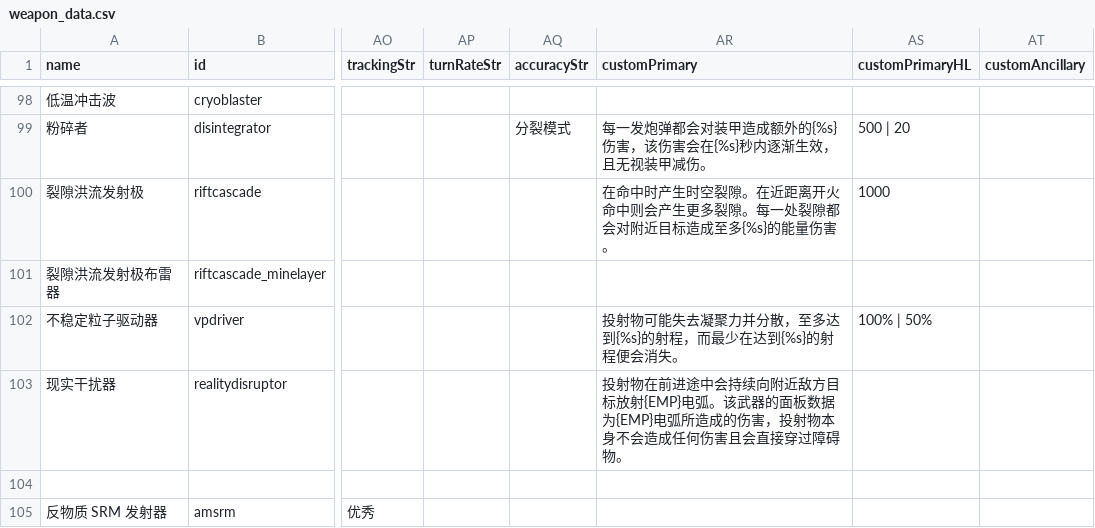
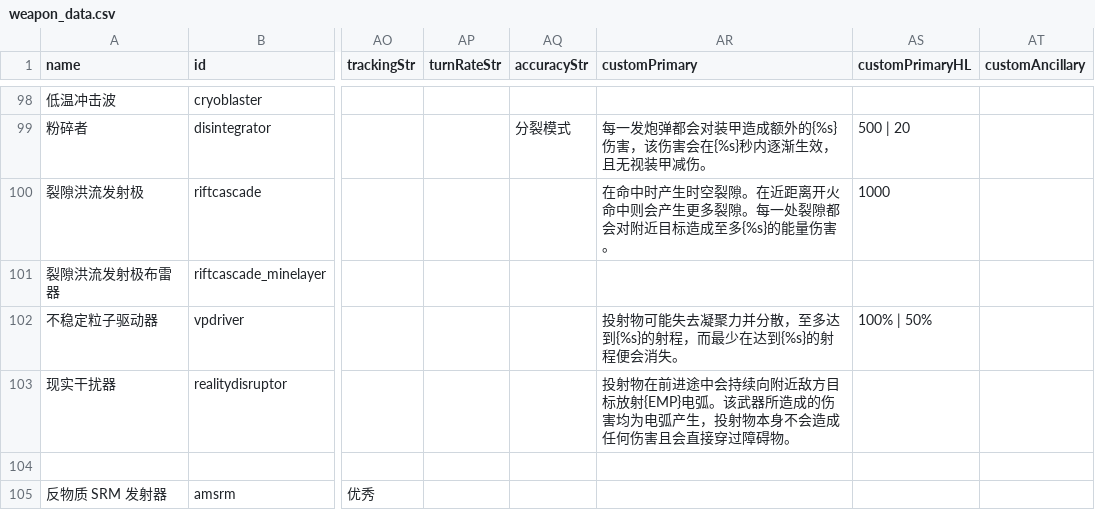
Before and after one commit to TruthOriginem/Starsector-0951-Localization, a CSV file: localization/data/weapons/weapon_data.csv, drawn as a sheet; only a part is shown, gaps mark what is left out; the diff names each change by its address in the sheet, - before the commit and + after, or states it on an @@ line.

Commit message:
Add files via upload

```diff
--- a/localization/data/weapons/weapon_data.csv
+++ b/localization/data/weapons/weapon_data.csv
-AR103 (customPrimary): …。该武器的面板数据为{EMP}电弧所造成的伤害，投射物…
+AR103 (customPrimary): …。该武器所造成的伤害均为电弧产生，投射物…
```
